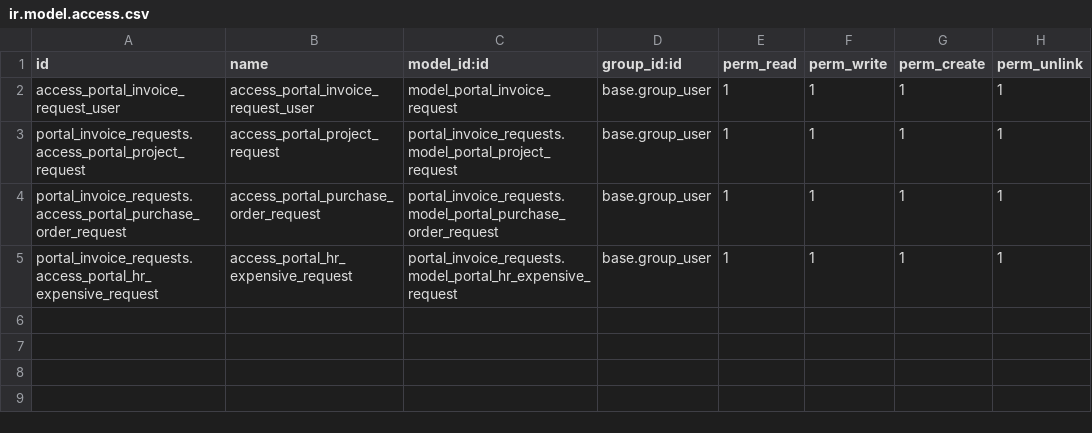
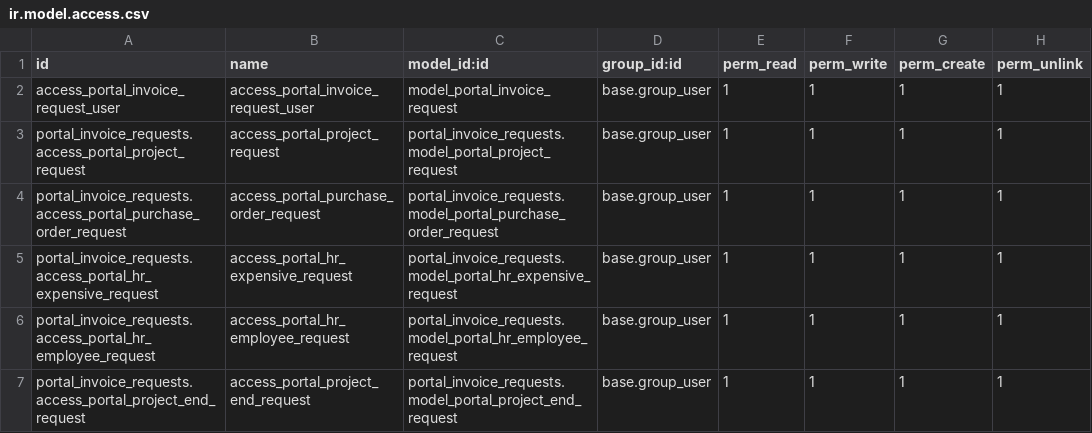
Before and after one commit to xtendoo-corporation/custom-aicia, a CSV file: portal_invoice_requests/security/ir.model.access.csv, drawn as a sheet; the diff names each change by its address in the sheet, - before the commit and + after, or states it on an @@ line.

```diff
--- a/portal_invoice_requests/security/ir.model.access.csv
+++ b/portal_invoice_requests/security/ir.model.access.csv
+row 6: portal_invoice_requests.access_portal_hr_employee_request | access_portal_hr_employee_request | portal_invoice_requests.model_portal_hr_employee_request | base.group_user | 1 | 1 | 1 | 1
+row 7: portal_invoice_requests.access_portal_project_end_request | access_portal_project_end_request | portal_invoice_requests.model_portal_project_end_request | base.group_user | 1 | 1 | 1 | 1
```
Also changed, not shown: 5 other files.
